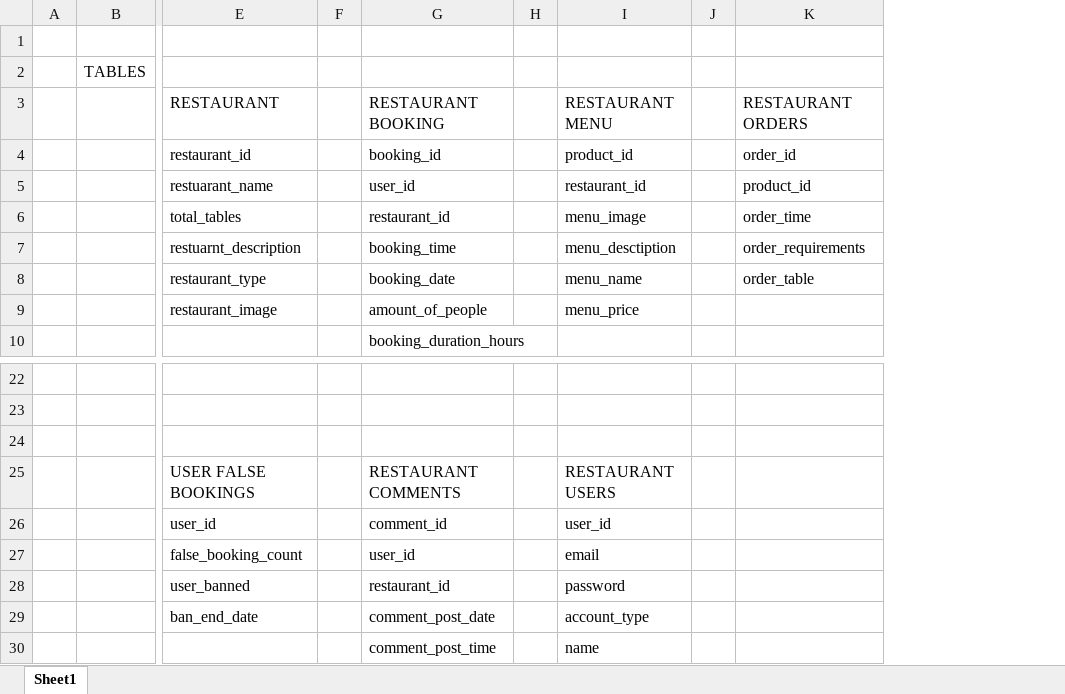
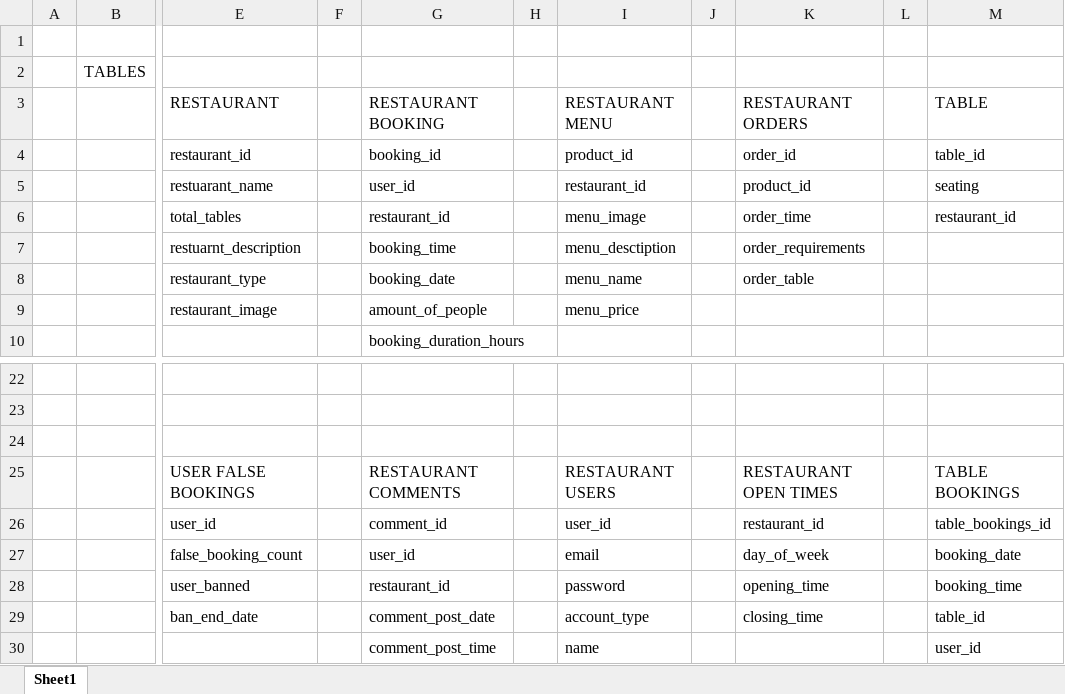
Before and after one commit to Patryk102/Comp-3000-Patryk-Rog, an Excel workbook: databaseSql/database tables.xlsx, sheet Sheet1, drawn as a sheet; only a part is shown, gaps mark what is left out; values as stored, in another font and other column widths than the file's, no borders; the diff names each change by its address in the sheet, - before the commit and + after, or states it on an @@ line.

Commit message:
Added 3 tables for table booking and opening times, added sample data

```diff
--- a/databaseSql/database tables.xlsx (sheet Sheet1)
+++ b/databaseSql/database tables.xlsx (sheet Sheet1)
+column L, empty
+column M (TABLE), rows 4-6: table_id | seating | restaurant_id; rows 25-30: TABLE BOOKINGS | table_bookings_id | booking_date | booking_time | table_id | user_id
-K25 (RESTAURANT ORDERS): (empty)
+K25 (RESTAURANT ORDERS): RESTAURANT OPEN TIMES
-K26 (RESTAURANT ORDERS): (empty)
+K26 (RESTAURANT ORDERS): restaurant_id
-K27 (RESTAURANT ORDERS): (empty)
+K27 (RESTAURANT ORDERS): day_of_week
-K28 (RESTAURANT ORDERS): (empty)
+K28 (RESTAURANT ORDERS): opening_time
-K29 (RESTAURANT ORDERS): (empty)
+K29 (RESTAURANT ORDERS): closing_time
```
Also changed, not shown: 2 other files.
